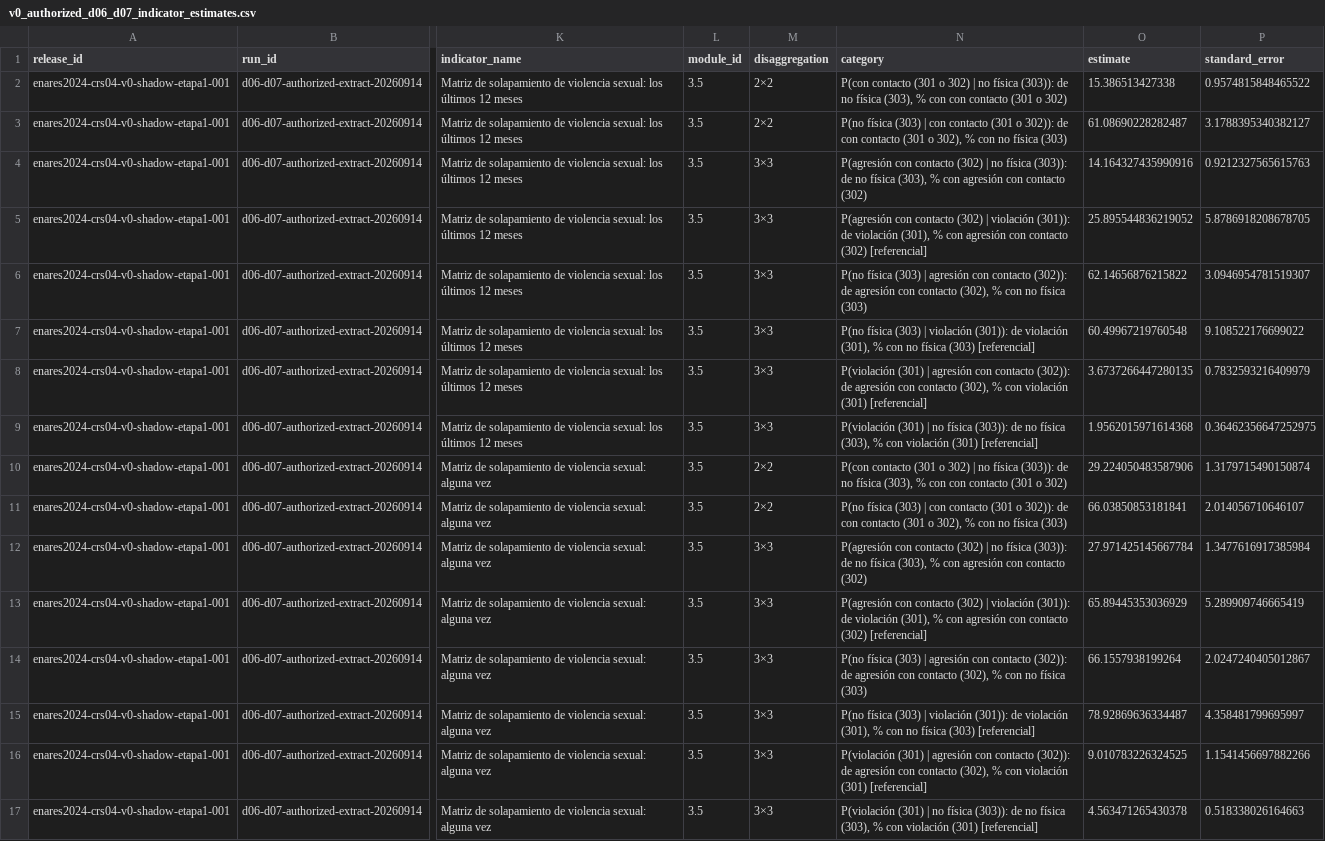
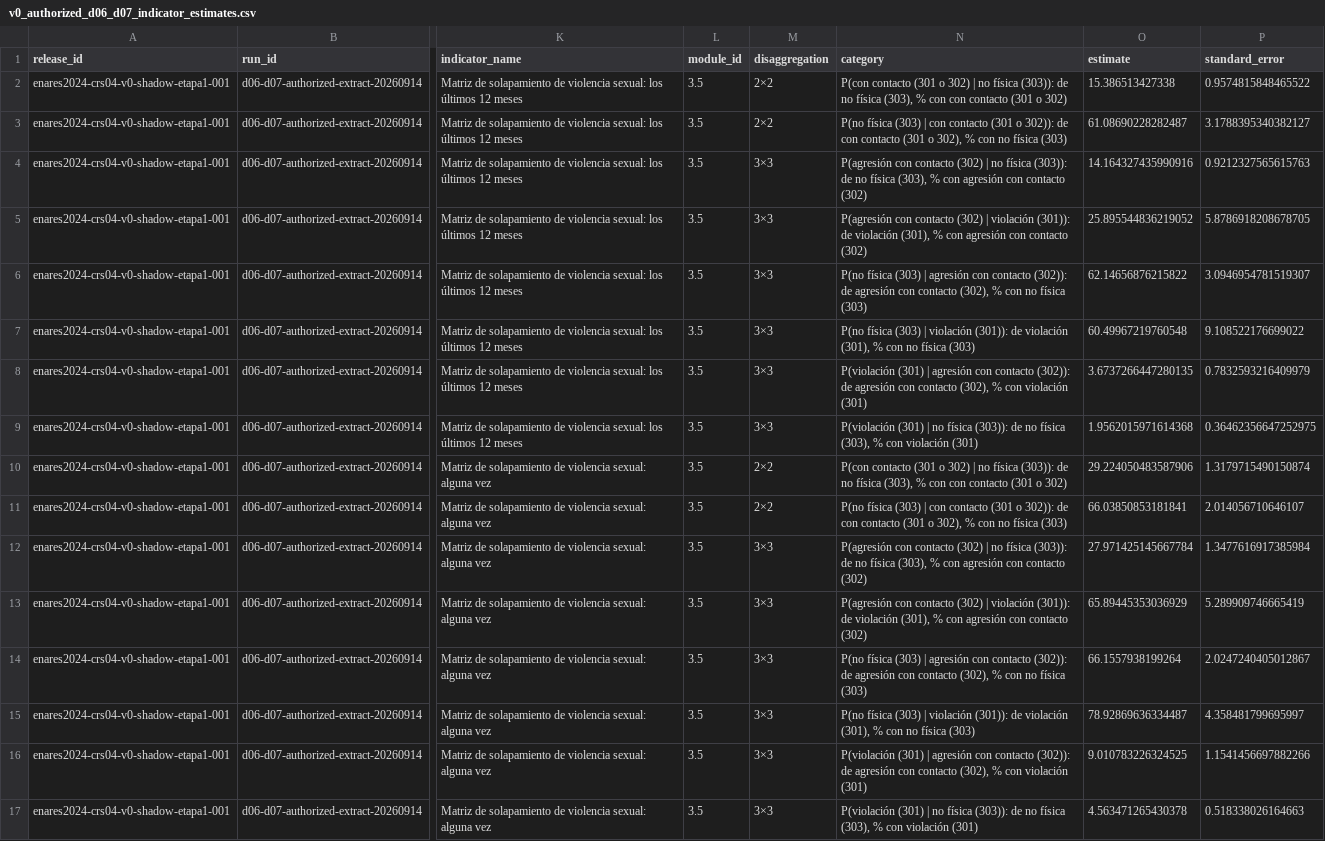
Before and after one commit to ascordero001-cell/enares-2024-crs04-ml, a CSV file: app/data/v0_authorized_d06_d07_indicator_estimates.csv, drawn as a sheet; only a part is shown, gaps mark what is left out; the diff names each change by its address in the sheet, - before the commit and + after, or states it on an @@ line.

Commit message:
fix(stage04): derive matrix precision labels from cv flag

```diff
--- a/app/data/v0_authorized_d06_d07_indicator_estimates.csv
+++ b/app/data/v0_authorized_d06_d07_indicator_estimates.csv
-N5 (category): …contacto (302) [referencial]
+N5 (category): …contacto (302)
-N7 (category): …física (303) [referencial]
+N7 (category): …física (303)
-N8 (category): …violación (301) [referencial]
+N8 (category): …violación (301)
-N9 (category): …violación (301) [referencial]
+N9 (category): …violación (301)
-N13 (category): …contacto (302) [referencial]
+N13 (category): …contacto (302)
-N15 (category): …física (303) [referencial]
+N15 (category): …física (303)
-N16 (category): …violación (301) [referencial]
+N16 (category): …violación (301)
-N17 (category): …violación (301) [referencial]
+N17 (category): …violación (301)
```
Also changed, not shown: 7 other files.
